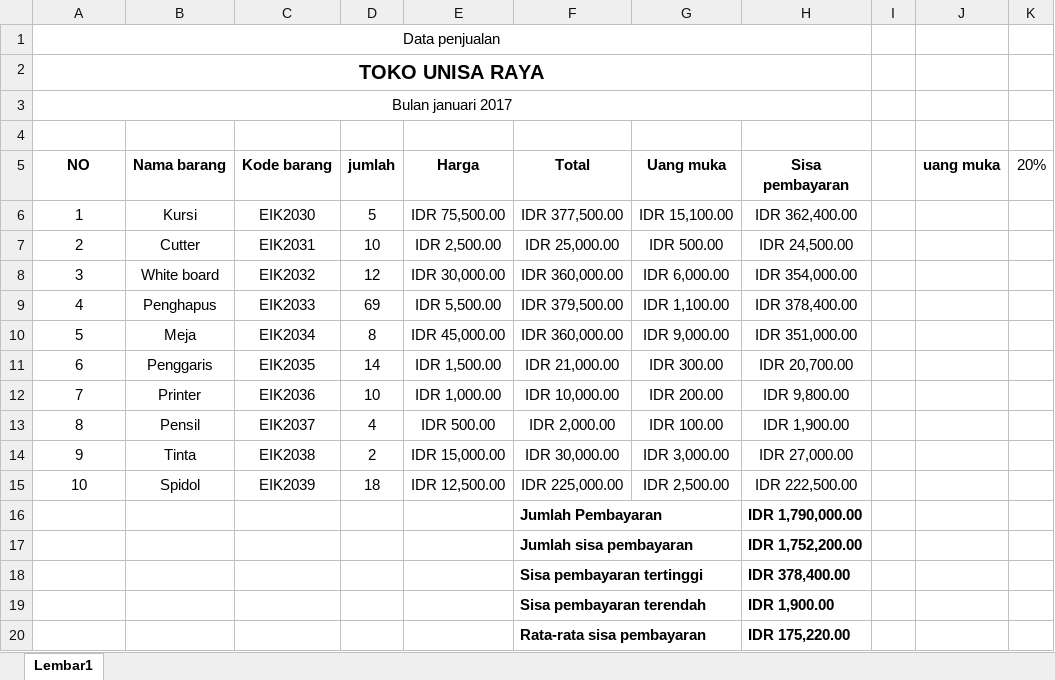
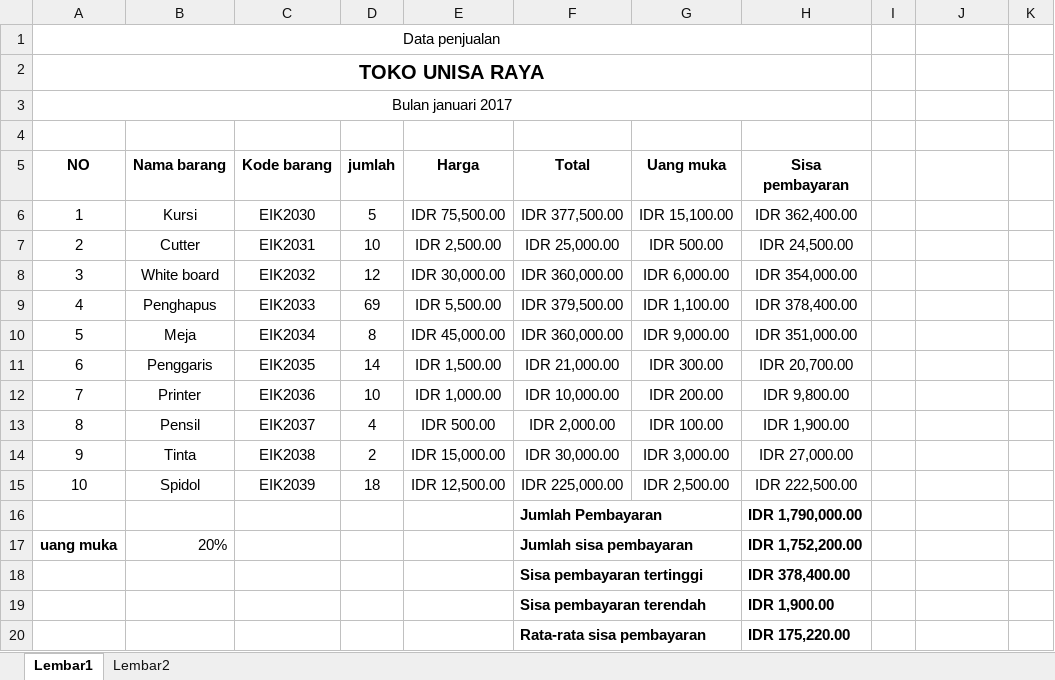
Before and after one commit to SideeID/data-visualization, an Excel workbook: visualisasi data.xlsx, sheet Lembar1, drawn as a sheet; values as stored, in another font and other column widths than the file's, no borders; the diff names each change by its address in the sheet, - before the commit and + after, or states it on an @@ line.

```diff
--- a/visualisasi data.xlsx (sheet Lembar1)
+++ b/visualisasi data.xlsx (sheet Lembar1)
+sheet tab: Lembar2
-J5: uang muka
+J5: (empty)
-K5: 20%
+K5: (empty)
-A17 (NO): (empty)
+A17 (NO): uang muka
-B17 (Nama barang): (empty)
+B17 (Nama barang): 20%
```
Also changed, not shown: formulas that keep their value, charts or pictures, 1 other file.
